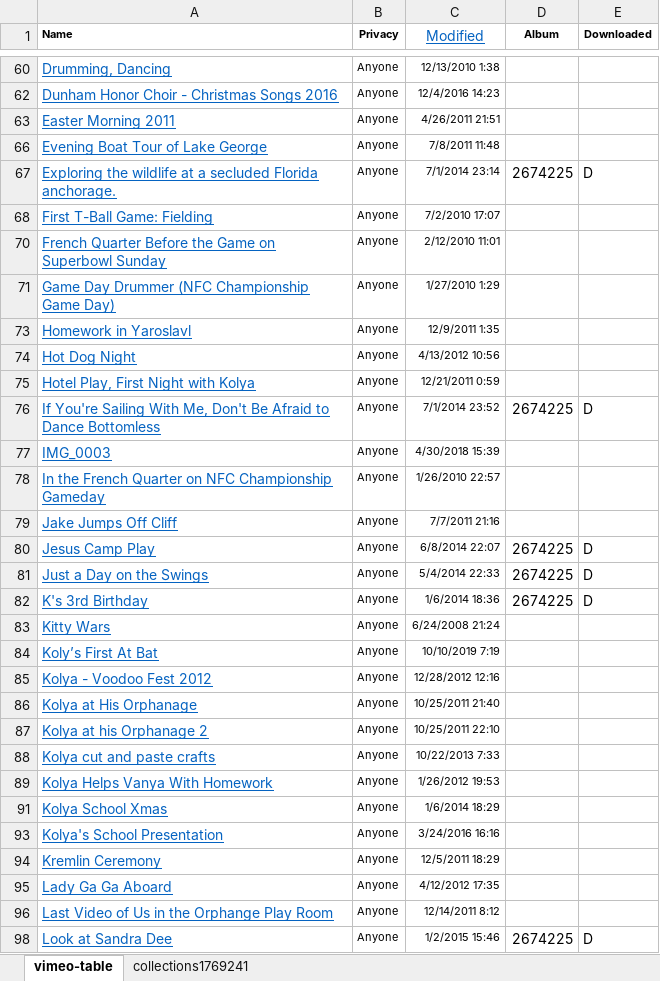
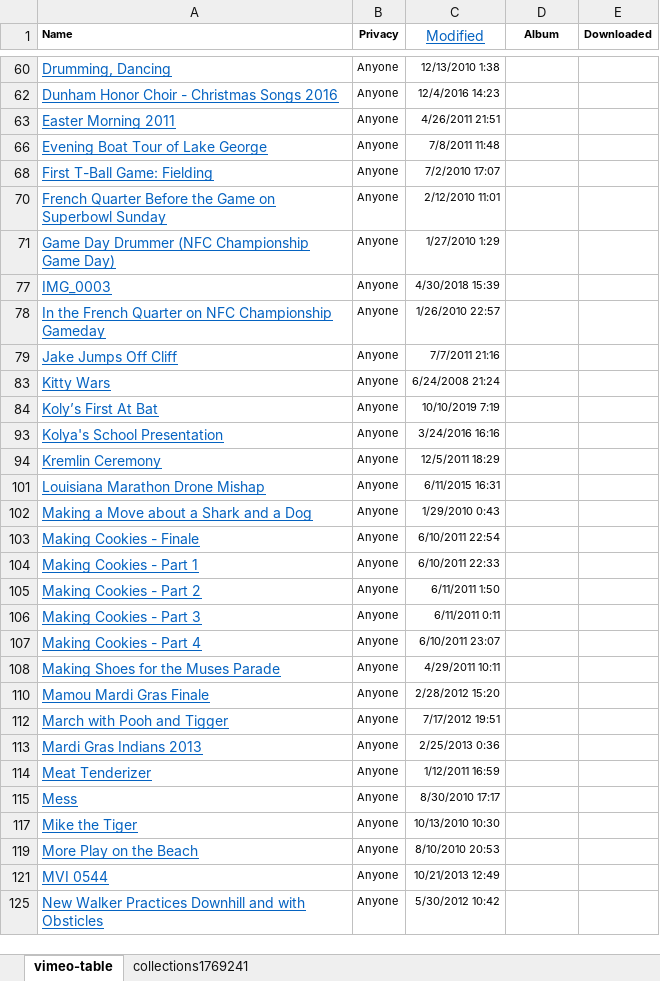
Before and after one commit to bens4lsu/theskinny-publish, an Excel workbook: ben-build tools/old video catalog/vimeo-table.xlsx, sheet vimeo-table, drawn as a sheet; only a part is shown, gaps mark what is left out; the shorter side is filled out with more unchanged rows; values as stored, in another font and other column widths than the file's, no borders; the diff covers the shown part only; the diff names each change by its address in the sheet, - before the commit and + after, or states it on an @@ line.

Commit message:
more progress on video downloads and metadata

```diff
--- a/ben-build tools/old video catalog/vimeo-table.xlsx (sheet vimeo-table)
+++ b/ben-build tools/old video catalog/vimeo-table.xlsx (sheet vimeo-table)
@@ row 67 hidden: Exploring the wildlife at a secluded Florida anchorage. | Anyone | 7/1/2014 23:14 | 2674225 | D @@
-row 73: Homework in Yaroslavl | Anyone | 12/9/2011 1:35
-row 74: Hot Dog Night | Anyone | 4/13/2012 10:56
-row 75: Hotel Play, First Night with Kolya | Anyone | 12/21/2011 0:59
@@ row 76 hidden: If You're Sailing With Me, Don't Be Afraid to Dance Bottomless | Anyone | 7/1/2014 23:52 | 2674225 | D @@
@@ row 80 hidden: Jesus Camp Play | Anyone | 6/8/2014 22:07 | 2674225 | D @@
@@ row 81 hidden: Just a Day on the Swings | Anyone | 5/4/2014 22:33 | 2674225 | D @@
@@ row 82 hidden: K's 3rd Birthday | Anyone | 1/6/2014 18:36 | 2674225 | D @@
-row 85: Kolya - Voodoo Fest 2012 | Anyone | 12/28/2012 12:16
-row 86: Kolya at His Orphanage | Anyone | 10/25/2011 21:40
-row 87: Kolya at his Orphanage 2 | Anyone | 10/25/2011 22:10
-row 88: Kolya cut and paste crafts | Anyone | 10/22/2013 7:33
-row 89: Kolya Helps Vanya With Homework | Anyone | 1/26/2012 19:53
-row 91: Kolya School Xmas | Anyone | 1/6/2014 18:29
-row 95: Lady Ga Ga Aboard | Anyone | 4/12/2012 17:35
-row 96: Last Video of Us in the Orphange Play Room | Anyone | 12/14/2011 8:12
@@ row 98 hidden: Look at Sandra Dee | Anyone | 1/2/2015 15:46 | 2674225 | D @@
```
Also changed, not shown: 38 removed rows and 11 hidden or unhidden rows elsewhere in this sheet, sheet collections1769241, hidden cells, 3 other files.
